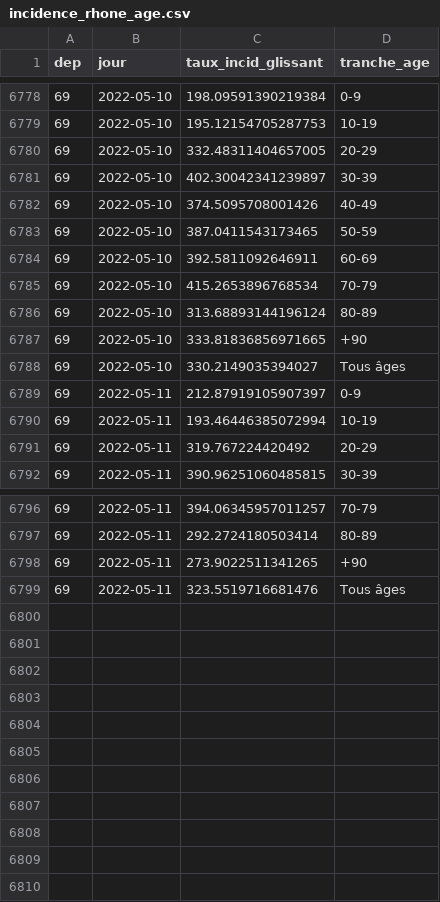
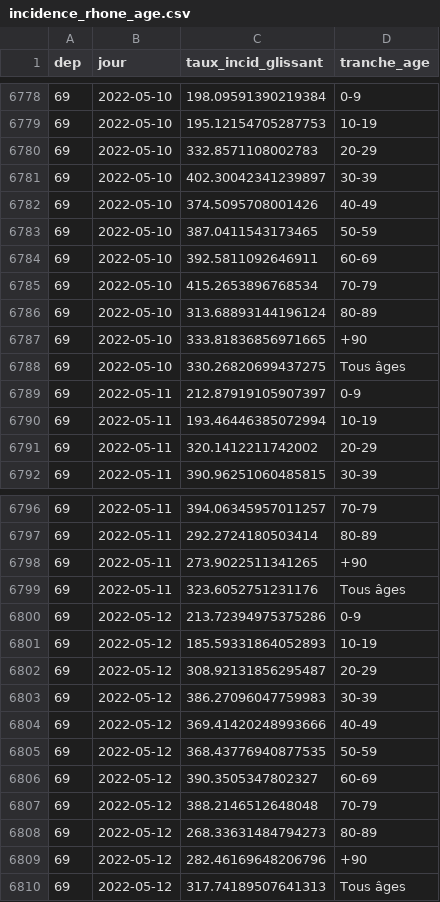
Before and after one commit to martiblc/covid-data-auto, a CSV file: data/incidence_rhone_age.csv, drawn as a sheet; only a part is shown, gaps mark what is left out.

```diff
--- a/data/incidence_rhone_age.csv
+++ b/data/incidence_rhone_age.csv
@@ -6779,3 +6779,3 @@ dep,jour,taux_incid_glissant,tranche_age
 69,2022-05-10,195.12154705287753,10-19
-69,2022-05-10,332.48311404657005,20-29
+69,2022-05-10,332.8571108002783,20-29
 69,2022-05-10,402.30042341239897,30-39
@@ -6787,6 +6787,6 @@ dep,jour,taux_incid_glissant,tranche_age
 69,2022-05-10,333.81836856971665,+90
-69,2022-05-10,330.2149035394027,Tous âges
+69,2022-05-10,330.26820699437275,Tous âges
 69,2022-05-11,212.87919105907397,0-9
 69,2022-05-11,193.46446385072994,10-19
-69,2022-05-11,319.767224420492,20-29
+69,2022-05-11,320.1412211742002,20-29
 69,2022-05-11,390.96251060485815,30-39
@@ -6798,2 +6798,13 @@ dep,jour,taux_incid_glissant,tranche_age
 69,2022-05-11,273.9022511341265,+90
-69,2022-05-11,323.5519716681476,Tous âges
+69,2022-05-11,323.6052751231176,Tous âges
+69,2022-05-12,213.72394975375286,0-9
+69,2022-05-12,185.59331864052893,10-19
+69,2022-05-12,308.92131856295487,20-29
+69,2022-05-12,386.27096047759983,30-39
+69,2022-05-12,369.41420248993666,40-49
+69,2022-05-12,368.43776940877535,50-59
+69,2022-05-12,390.3505347802327,60-69
+69,2022-05-12,388.2146512648048,70-79
+69,2022-05-12,268.33631484794273,80-89
+69,2022-05-12,282.46169648206796,+90
+69,2022-05-12,317.74189507641313,Tous âges
```
Also changed, not shown: data/cas_natio.csv, data/deces_hosp_natio.csv, 9 other files.
